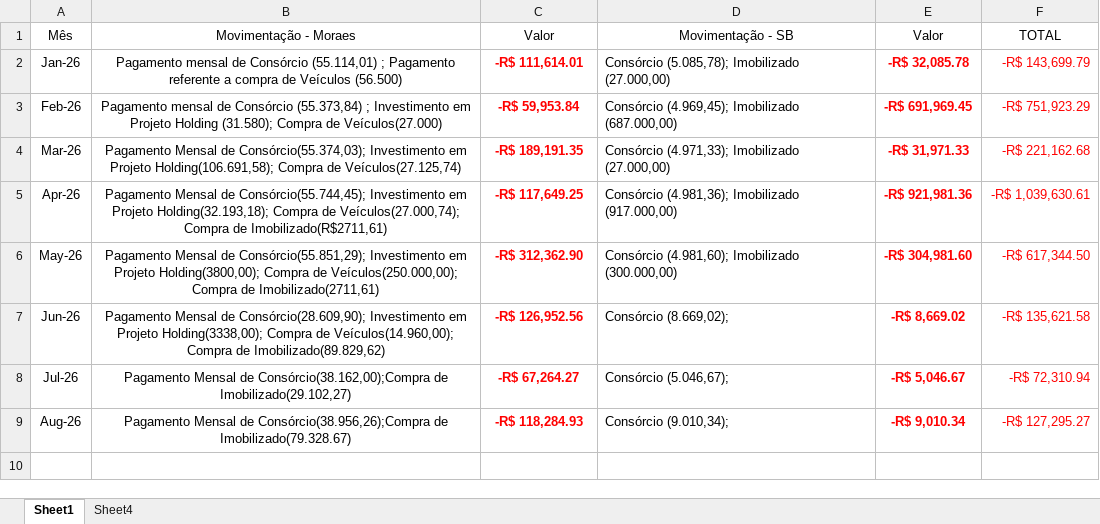
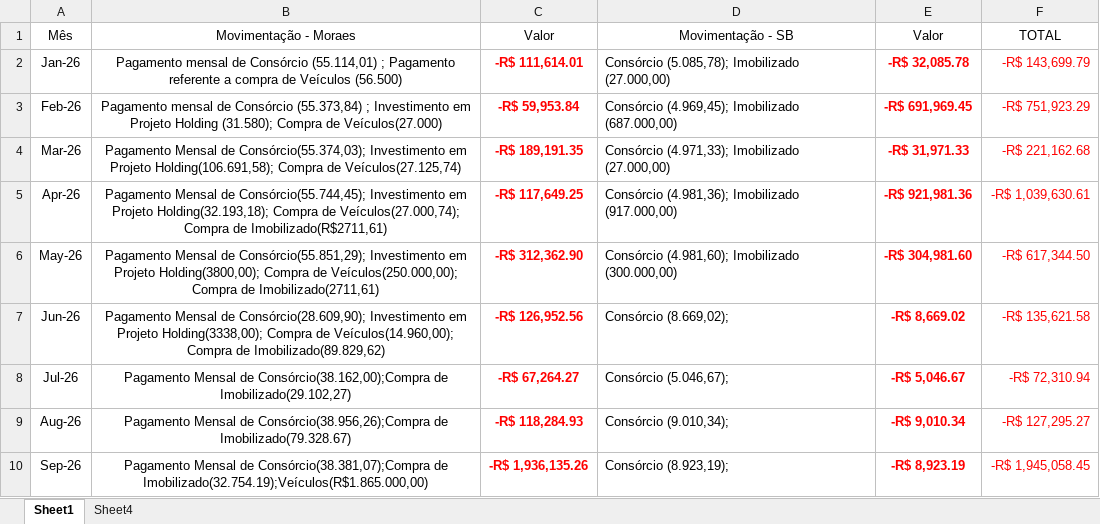
Before and after one commit to bekuster99/MoraesFluxo, an Excel workbook: InvestimentosMS.xlsx, sheet Sheet1, drawn as a sheet; values as stored, in another font and other column widths than the file's, no borders; the diff names each change by its address in the sheet, - before the commit and + after, or states it on an @@ line.

```diff
--- a/InvestimentosMS.xlsx (sheet Sheet1)
+++ b/InvestimentosMS.xlsx (sheet Sheet1)
+row 10: Sep-26 | Pagamento Mensal de Consórcio(38.381,07);Compra de Imobilizado(32.754.19);Veículos(R$1.865.000,00) | -R$ 1,936,135.26 | Consórcio (8.923,19); | -R$ 8,923.19 | -R$ 1,945,058.45
```
Also changed, not shown: sheet Sheet4, SaldoMS.xlsx, SaldoSB.xlsx, 3 other files.
